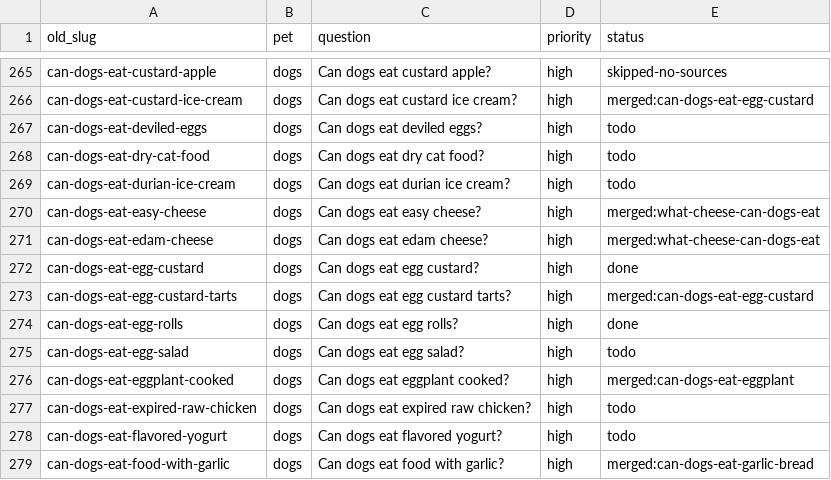
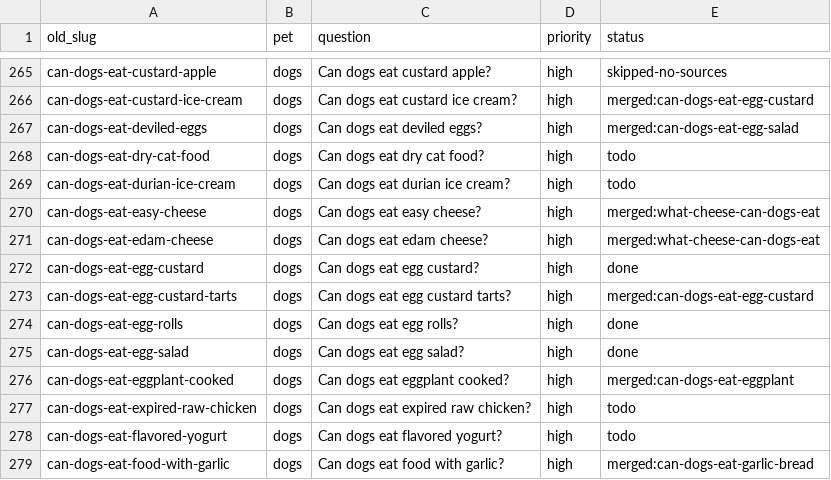
Before and after one commit to kmorris0123/mypetexperts, a CSV file: content-plan/old-topics.csv, drawn as a sheet; only a part is shown, gaps mark what is left out.

```diff
--- a/content-plan/old-topics.csv
+++ b/content-plan/old-topics.csv
@@ -266,3 +266,3 @@ can-dogs-eat-custard-apple,dogs,Can dogs eat custard apple?,high,skipped-no-sour
 can-dogs-eat-custard-ice-cream,dogs,Can dogs eat custard ice cream?,high,merged:can-dogs-eat-egg-custard
-can-dogs-eat-deviled-eggs,dogs,Can dogs eat deviled eggs?,high,todo
+can-dogs-eat-deviled-eggs,dogs,Can dogs eat deviled eggs?,high,merged:can-dogs-eat-egg-salad
 can-dogs-eat-dry-cat-food,dogs,Can dogs eat dry cat food?,high,todo
@@ -274,3 +274,3 @@ can-dogs-eat-egg-custard-tarts,dogs,Can dogs eat egg custard tarts?,high,merged:
 can-dogs-eat-egg-rolls,dogs,Can dogs eat egg rolls?,high,done
-can-dogs-eat-egg-salad,dogs,Can dogs eat egg salad?,high,todo
+can-dogs-eat-egg-salad,dogs,Can dogs eat egg salad?,high,done
 can-dogs-eat-eggplant-cooked,dogs,Can dogs eat eggplant cooked?,high,merged:can-dogs-eat-eggplant
```
Also changed, not shown: 3 other files.
